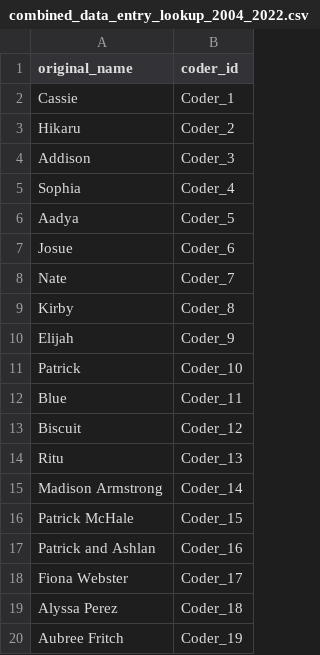
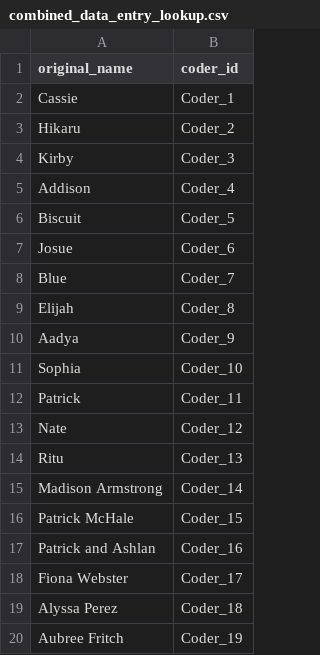
Before and after one commit to OCN-682-UH/Group-A-AI-Data-Sprint, a CSV file: Data_Clean/combined_data_entry_lookup.csv (was Data_Clean/combined_data_entry_lookup_2004_2022.csv), drawn as a sheet; only a part is shown.

```diff
--- a/Data_Clean/combined_data_entry_lookup_2004_2022.csv
+++ b/Data_Clean/combined_data_entry_lookup.csv
@@ -3,12 +3,12 @@ Cassie,Coder_1
 Hikaru,Coder_2
-Addison,Coder_3
-Sophia,Coder_4
-Aadya,Coder_5
+Kirby,Coder_3
+Addison,Coder_4
+Biscuit,Coder_5
 Josue,Coder_6
-Nate,Coder_7
-Kirby,Coder_8
-Elijah,Coder_9
-Patrick,Coder_10
-Blue,Coder_11
-Biscuit,Coder_12
+Blue,Coder_7
+Elijah,Coder_8
+Aadya,Coder_9
+Sophia,Coder_10
+Patrick,Coder_11
+Nate,Coder_12
 Ritu,Coder_13
```
Also changed, not shown: Data_Clean/2024_datasheet_anonymized_output.csv, Data_Clean/2024_datasheet_copy_anonymized_output.csv, 3 other files.
